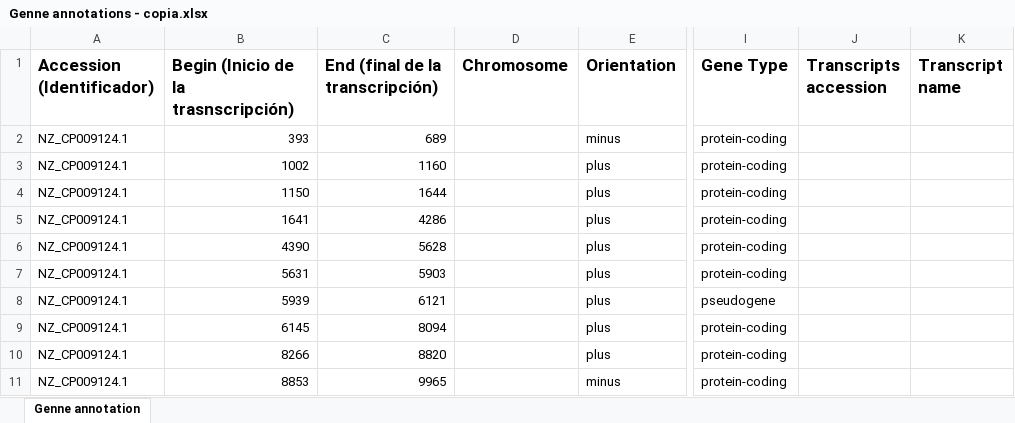
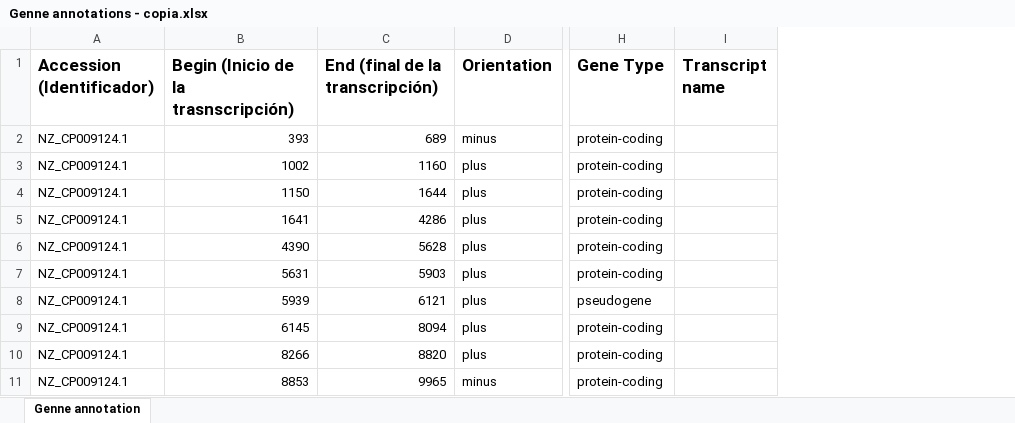
Before and after one commit to Auro-Hernandez/Clase-an-lisis-de-datos-con-Python, an Excel workbook: Genne annotations - copia.xlsx, sheet Genne annotation, drawn as a sheet; only a part is shown, gaps mark what is left out; values as stored, in another font and other column widths than the file's, no borders; the diff names each change by its address in the sheet, - before the commit and + after, or states it on an @@ line.

Commit message:
Add files via upload

```diff
--- a/Genne annotations - copia.xlsx (sheet Genne annotation)
+++ b/Genne annotations - copia.xlsx (sheet Genne annotation)
-column D (Chromosome), empty
-column J (Transcripts accession), empty
```
